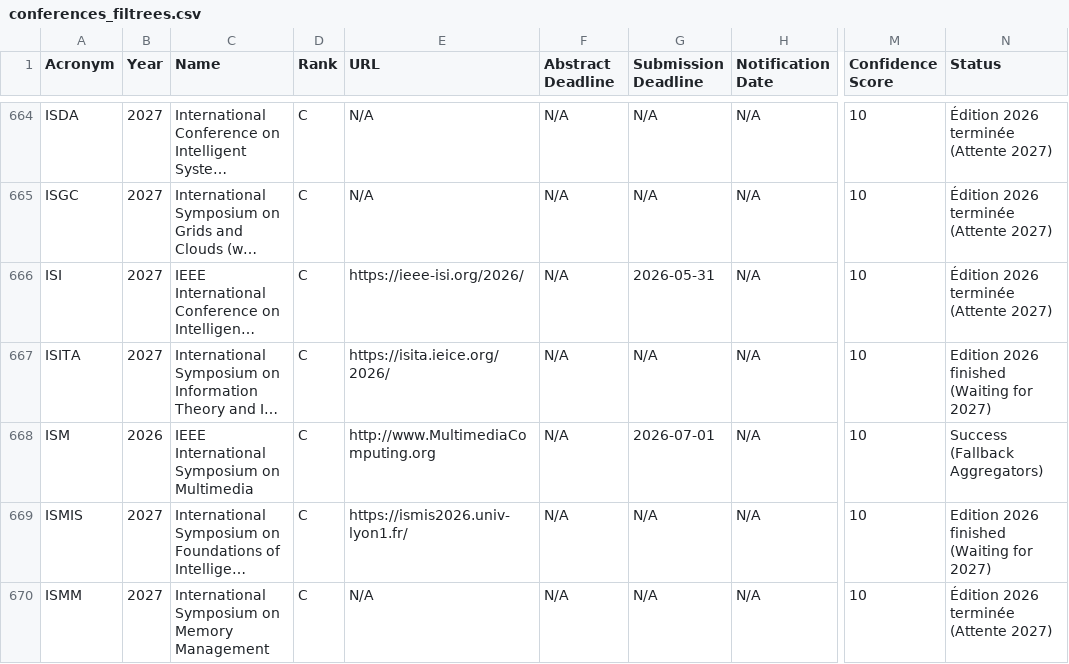
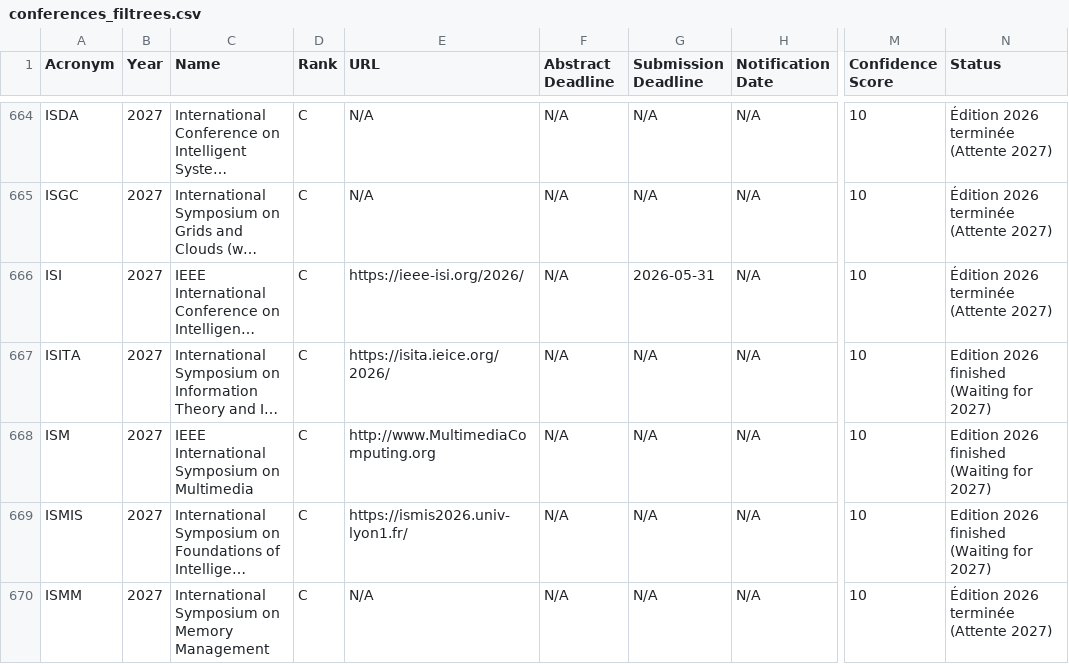
Before and after one commit to JohanPy/ICORESearch, a CSV file: conferences_filtrees.csv, drawn as a sheet; only a part is shown, gaps mark what is left out; long unchanged cells end in …; the diff covers the shown part only; the diff names each change by its address in the sheet, - before the commit and + after, or states it on an @@ line.

```diff
--- a/conferences_filtrees.csv
+++ b/conferences_filtrees.csv
-B668 (Year): 2026
+B668 (Year): 2027
-G668 (Submission Deadline): 2026-07-01
+G668 (Submission Deadline): N/A
-N668 (Status): Success (Fallback Aggregators)
+N668 (Status): Edition 2026 finished (Waiting for 2027)
```
Also changed, not shown: 49 edited cells elsewhere in this file, 1 other file.
